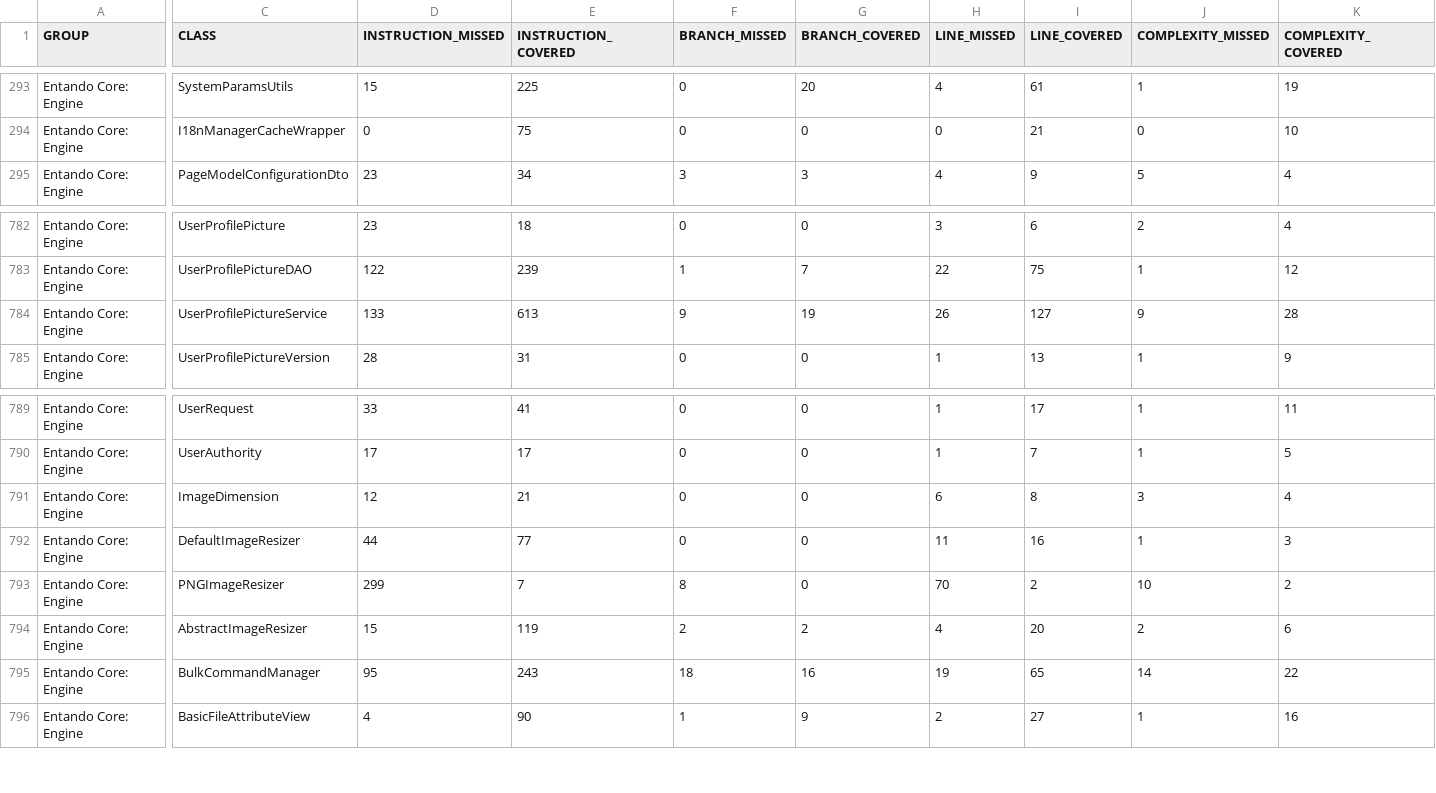
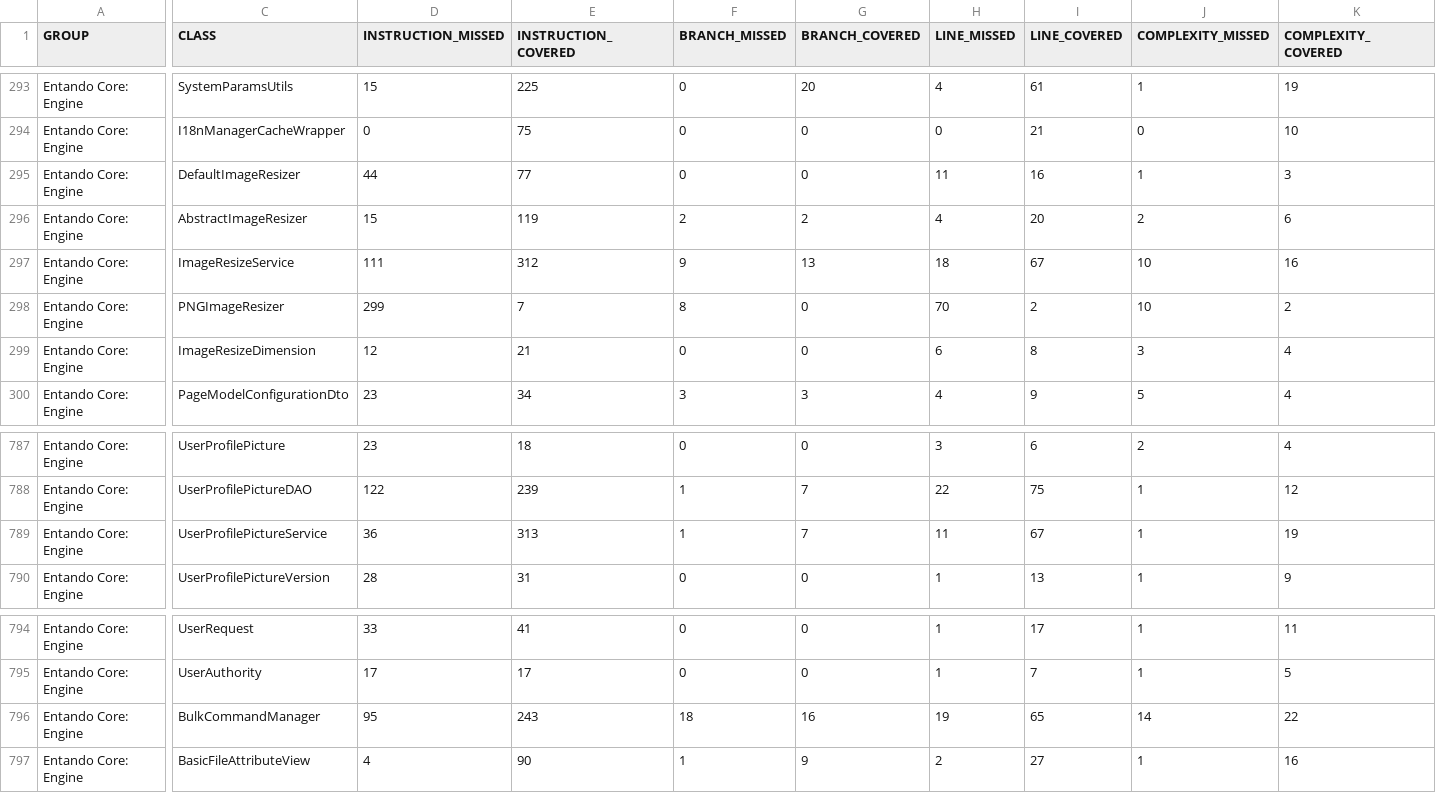
Before and after one commit to entando-k8s/devops-results-2021-02-18, a CSV file: entando-engine/PR-105/jacoco/jacoco.csv, drawn as a sheet; only a part is shown, gaps mark what is left out; removed rows and columns are numbered as before the commit, all else as after; rows hold the shown columns only; the diff covers the shown part only; the diff names each change by its address in the sheet, - before the commit and + after, or states it on an @@ line.

Commit message:
Publishing files for path entando-engine/PR-105

```diff
--- a/entando-engine/PR-105/jacoco/jacoco.csv
+++ b/entando-engine/PR-105/jacoco/jacoco.csv
+row 295: Entando Core: Engine | DefaultImageResizer | 44 | 77 | 0 | 0 | 11 | 16 | 1 | 3
+row 296: Entando Core: Engine | AbstractImageResizer | 15 | 119 | 2 | 2 | 4 | 20 | 2 | 6
+row 297: Entando Core: Engine | ImageResizeService | 111 | 312 | 9 | 13 | 18 | 67 | 10 | 16
+row 298: Entando Core: Engine | PNGImageResizer | 299 | 7 | 8 | 0 | 70 | 2 | 10 | 2
+row 299: Entando Core: Engine | ImageResizeDimension | 12 | 21 | 0 | 0 | 6 | 8 | 3 | 4
-D789 (INSTRUCTION_MISSED): 133
+D789 (INSTRUCTION_MISSED): 36
-E789 (INSTRUCTION_COVERED): 613
+E789 (INSTRUCTION_COVERED): 313
-F789 (BRANCH_MISSED): 9
+F789 (BRANCH_MISSED): 1
-G789 (BRANCH_COVERED): 19
+G789 (BRANCH_COVERED): 7
-H789 (LINE_MISSED): 26
+H789 (LINE_MISSED): 11
-I789 (LINE_COVERED): 127
+I789 (LINE_COVERED): 67
-J789 (COMPLEXITY_MISSED): 9
+J789 (COMPLEXITY_MISSED): 1
-K789 (COMPLEXITY_COVERED): 28
+K789 (COMPLEXITY_COVERED): 19
-row 791: Entando Core: Engine | ImageDimension | 12 | 21 | 0 | 0 | 6 | 8 | 3 | 4
-row 792: Entando Core: Engine | DefaultImageResizer | 44 | 77 | 0 | 0 | 11 | 16 | 1 | 3
-row 793: Entando Core: Engine | PNGImageResizer | 299 | 7 | 8 | 0 | 70 | 2 | 10 | 2
-row 794: Entando Core: Engine | AbstractImageResizer | 15 | 119 | 2 | 2 | 4 | 20 | 2 | 6
```
Also changed, not shown: 1 edited cell elsewhere in this file, 30 other files.
